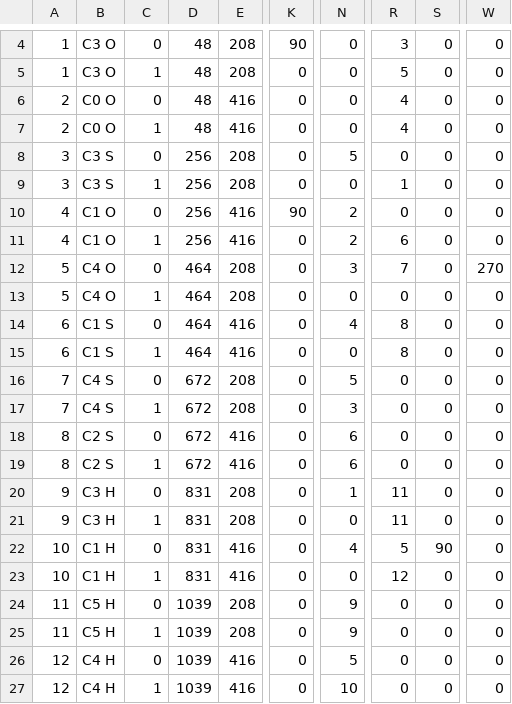
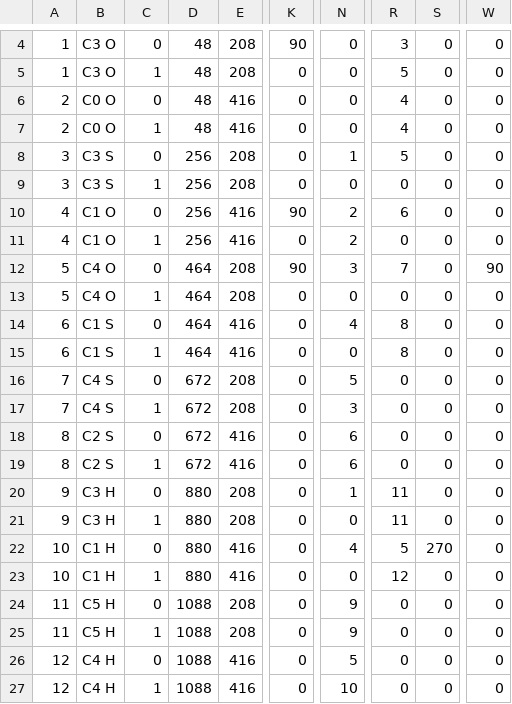
Before and after one commit to ShadowMitia/ProjetMapping, a CSV file: bin/data/faces.csv, drawn as a sheet; only a part is shown, gaps mark what is left out; the diff names each change by its address in the sheet, - before the commit and + after, or states it on an @@ line.

```diff
--- a/bin/data/faces.csv
+++ b/bin/data/faces.csv
-N8: 5
+N8: 1
-R8: 0
+R8: 5
-R9: 1
+R9: 0
-R10: 0
+R10: 6
-R11: 6
+R11: 0
-K12: 0
+K12: 90
-W12: 270
+W12: 90
-D20:D23: 831
+D20:D23: 880
-S22: 90
+S22: 270
-D24:D27: 1039
+D24:D27: 1088
```
Also changed, not shown: bin/data/portals.csv, 5 other files.
